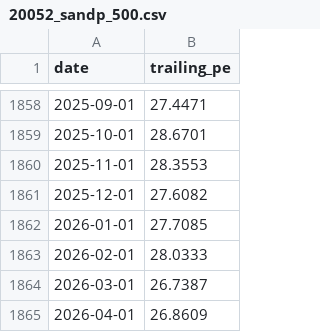
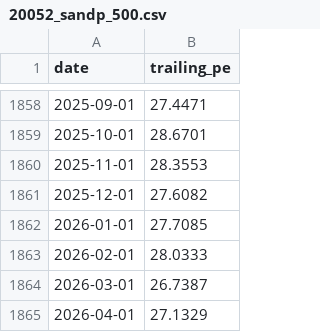
Before and after one commit to AlphaLabX1/forward-pe-viewer, a CSV file: data/trailing/20052_sandp_500.csv, drawn as a sheet; only a part is shown, gaps mark what is left out.

```diff
--- a/data/trailing/20052_sandp_500.csv
+++ b/data/trailing/20052_sandp_500.csv
@@ -1864,2 +1864,2 @@ date,trailing_pe
 2026-03-01,26.7387
-2026-04-01,26.8609
+2026-04-01,27.1329
```
Also changed, not shown: data/fear_greed.csv, data/spx_price.csv, 13 other files.
